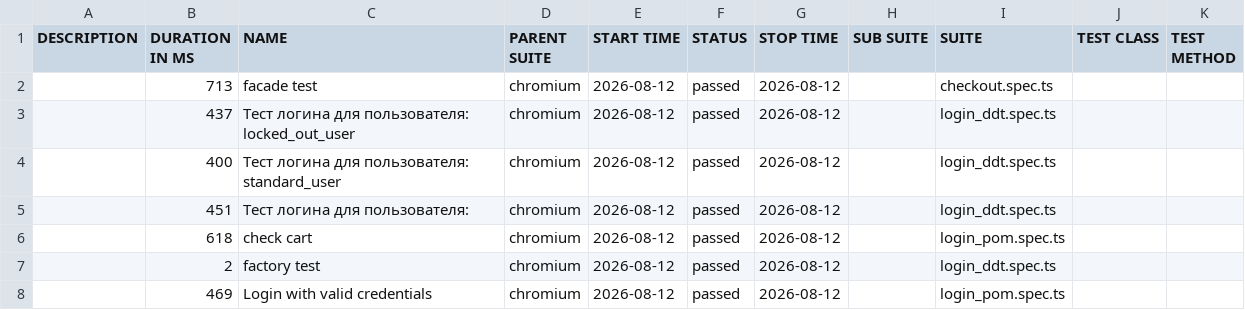
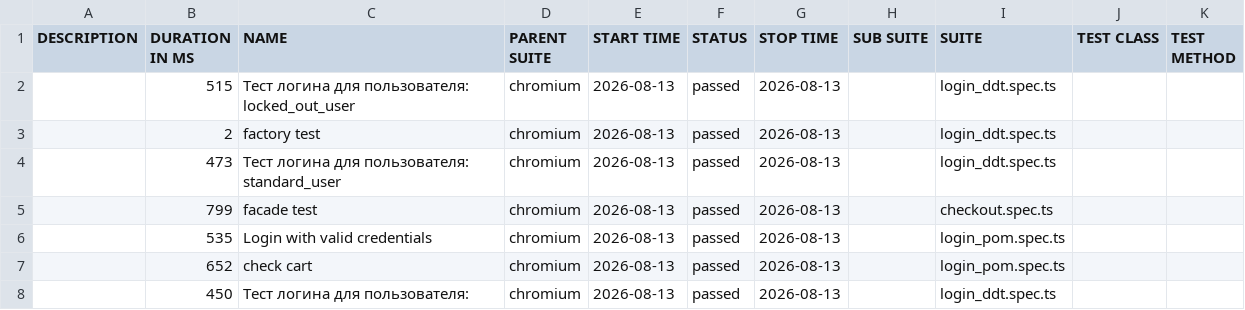
Before and after one commit to McRonnic/playwright-practice, a CSV file: data/suites.csv, drawn as a sheet.

```diff
--- a/data/suites.csv
+++ b/data/suites.csv
@@ -1,8 +1,8 @@
 "DESCRIPTION","DURATION IN MS","NAME","PARENT SUITE","START TIME","STATUS","STOP TIME","SUB SUITE","SUITE","TEST CLASS","TEST METHOD"
-"","713","facade test","chromium","2026-08-12","passed","2026-08-12","","checkout.spec.ts","",""
-"","437","Тест логина для пользователя: locked_out_user","chromium","2026-08-12","passed","2026-08-12","","login_ddt.spec.ts","",""
-"","400","Тест логина для пользователя: standard_user","chromium","2026-08-12","passed","2026-08-12","","login_ddt.spec.ts","",""
-"","451","Тест логина для пользователя:","chromium","2026-08-12","passed","2026-08-12","","login_ddt.spec.ts","",""
-"","618","check cart","chromium","2026-08-12","passed","2026-08-12","","login_pom.spec.ts","",""
-"","2","factory test","chromium","2026-08-12","passed","2026-08-12","","login_ddt.spec.ts","",""
-"","469","Login with valid credentials","chromium","2026-08-12","passed","2026-08-12","","login_pom.spec.ts","",""
+"","515","Тест логина для пользователя: locked_out_user","chromium","2026-08-13","passed","2026-08-13","","login_ddt.spec.ts","",""
+"","2","factory test","chromium","2026-08-13","passed","2026-08-13","","login_ddt.spec.ts","",""
+"","473","Тест логина для пользователя: standard_user","chromium","2026-08-13","passed","2026-08-13","","login_ddt.spec.ts","",""
+"","799","facade test","chromium","2026-08-13","passed","2026-08-13","","checkout.spec.ts","",""
+"","535","Login with valid credentials","chromium","2026-08-13","passed","2026-08-13","","login_pom.spec.ts","",""
+"","652","check cart","chromium","2026-08-13","passed","2026-08-13","","login_pom.spec.ts","",""
+"","450","Тест логина для пользователя:","chromium","2026-08-13","passed","2026-08-13","","login_ddt.spec.ts","",""
```
Also changed, not shown: 46 other files.
